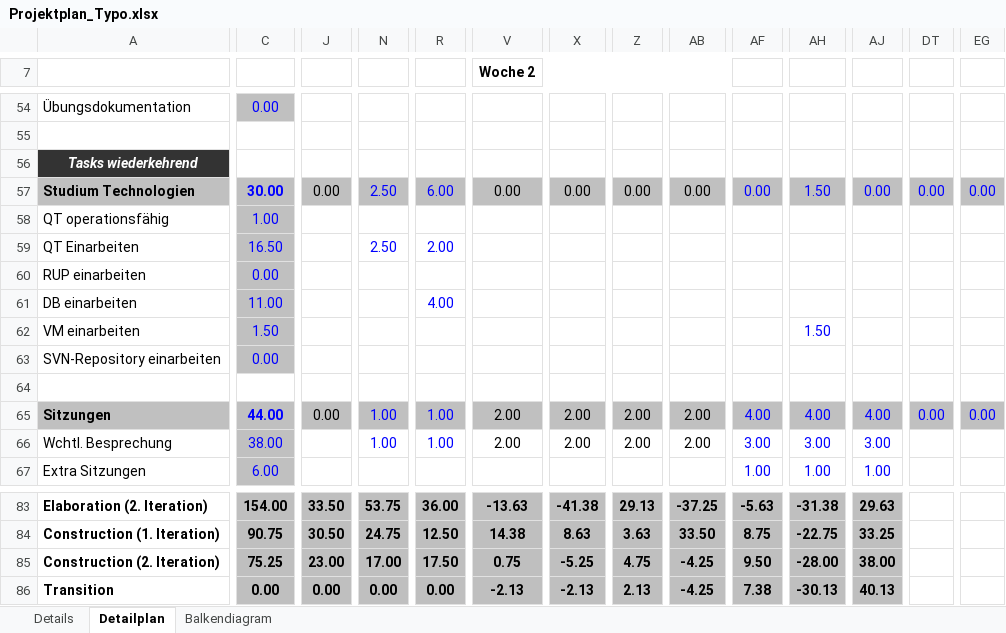
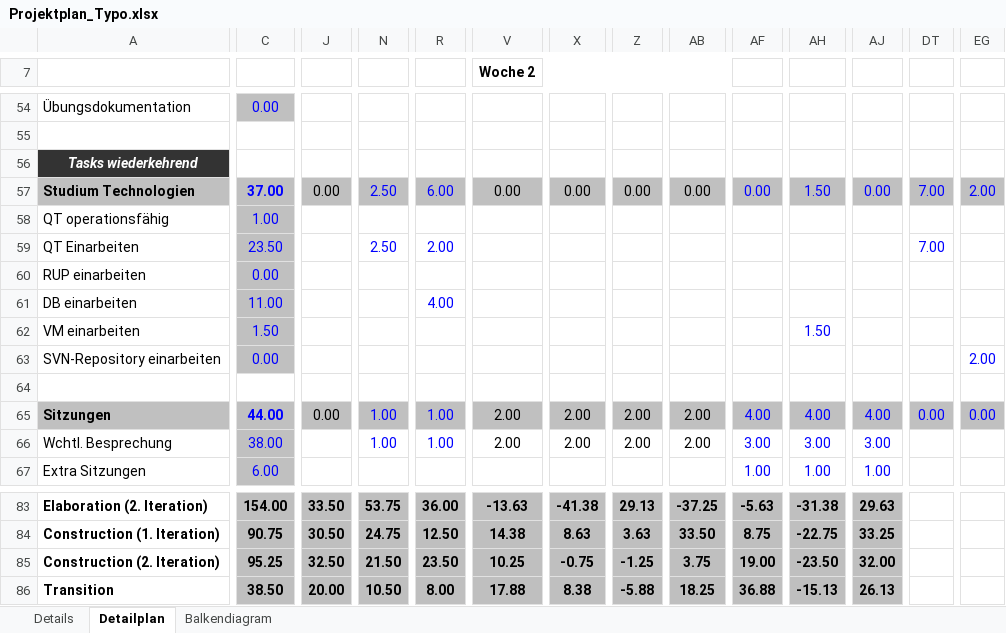
Before and after one commit to gaffli/typo, an Excel workbook: Zeiterfassungen und Projektplan/Projektplan_Typo.xlsx, sheet Detailplan, drawn as a sheet; only a part is shown, gaps mark what is left out; values as stored, in another font and other column widths than the file's, no borders; the diff covers the shown part only; the diff names each change by its address in the sheet, - before the commit and + after, or states it on an @@ line.

```diff
--- a/Zeiterfassungen und Projektplan/Projektplan_Typo.xlsx (sheet Detailplan)
+++ b/Zeiterfassungen und Projektplan/Projektplan_Typo.xlsx (sheet Detailplan)
-C57: 30.00
+C57: 37.00
-DT57: 0.00
+DT57: 7.00
-EG57: 0.00
+EG57: 2.00
-C59: 16.50
+C59: 23.50
-DT59: (empty)
+DT59: 7.00
-EG63: (empty)
+EG63: 2.00
-C85: 75.25
+C85: 95.25
-J85: 23.00
+J85: 32.50
-N85: 17.00
+N85: 21.50
-R85: 17.50
+R85: 23.50
-V85 (Woche 2): 0.75
+V85 (Woche 2): 10.25
-X85: -5.25
+X85: -0.75
-Z85: 4.75
+Z85: -1.25
-AB85: -4.25
+AB85: 3.75
-AF85: 9.50
+AF85: 19.00
-AH85: -28.00
+AH85: -23.50
-AJ85: 38.00
+AJ85: 32.00
-C86: 0.00
+C86: 38.50
-J86: 0.00
+J86: 20.00
-N86: 0.00
+N86: 10.50
-R86: 0.00
+R86: 8.00
-V86 (Woche 2): -2.13
+V86 (Woche 2): 17.88
-X86: -2.13
+X86: 8.38
-Z86: 2.13
+Z86: -5.88
-AB86: -4.25
+AB86: 18.25
-AF86: 7.38
+AF86: 36.88
-AH86: -30.13
+AH86: -15.13
-AJ86: 40.13
+AJ86: 26.13
```
Also changed, not shown: 119 edited cells elsewhere in this sheet, sheet Balkendiagram.
